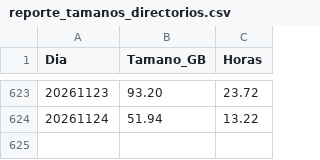
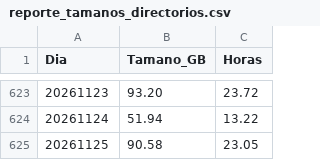
Before and after one commit to sebastianVP/DATASETS_CLASE, a CSV file: reporte_tamanos_directorios.csv, drawn as a sheet; only a part is shown, gaps mark what is left out.

```diff
--- a/reporte_tamanos_directorios.csv
+++ b/reporte_tamanos_directorios.csv
@@ -624 +624,2 @@ Dia,Tamano_GB,Horas
 20261124,51.94,13.22
+20261125,90.58,23.05
```
Also changed, not shown: 4 other files.
